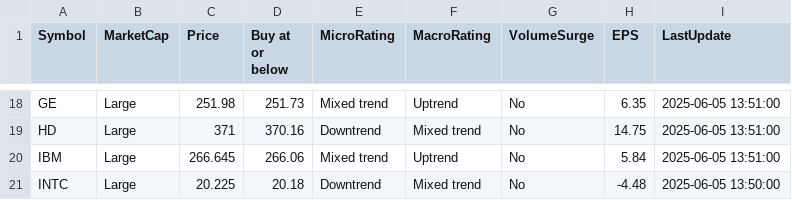
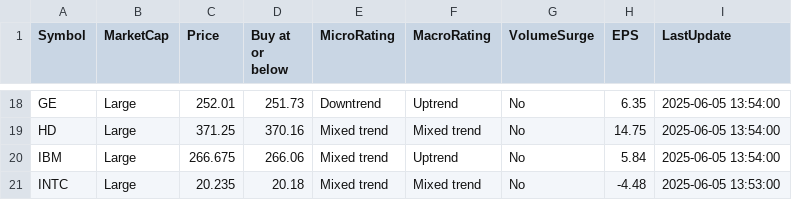
Before and after one commit to kuppal3gt/MSF, a CSV file: results.csv, drawn as a sheet; only a part is shown, gaps mark what is left out; the diff covers the shown part only.

```diff
--- a/results.csv
+++ b/results.csv
@@ -18,4 +18,4 @@
-"GE","Large",251.98,251.73,"Mixed trend","Uptrend","No",6.35,"2025-06-05 13:51:00"
-"HD","Large",371,370.16,"Downtrend","Mixed trend","No",14.75,"2025-06-05 13:51:00"
-"IBM","Large",266.645,266.06,"Mixed trend","Uptrend","No",5.84,"2025-06-05 13:51:00"
-"INTC","Large",20.225,20.18,"Downtrend","Mixed trend","No",-4.48,"2025-06-05 13:50:00"
+"GE","Large",252.01,251.73,"Downtrend","Uptrend","No",6.35,"2025-06-05 13:54:00"
+"HD","Large",371.25,370.16,"Mixed trend","Mixed trend","No",14.75,"2025-06-05 13:54:00"
+"IBM","Large",266.675,266.06,"Mixed trend","Uptrend","No",5.84,"2025-06-05 13:54:00"
+"INTC","Large",20.235,20.18,"Mixed trend","Mixed trend","No",-4.48,"2025-06-05 13:53:00"
```
Also changed, not shown: 38 edited cells elsewhere in this file, results_basic.csv, results_essential.csv, 1 other file.
